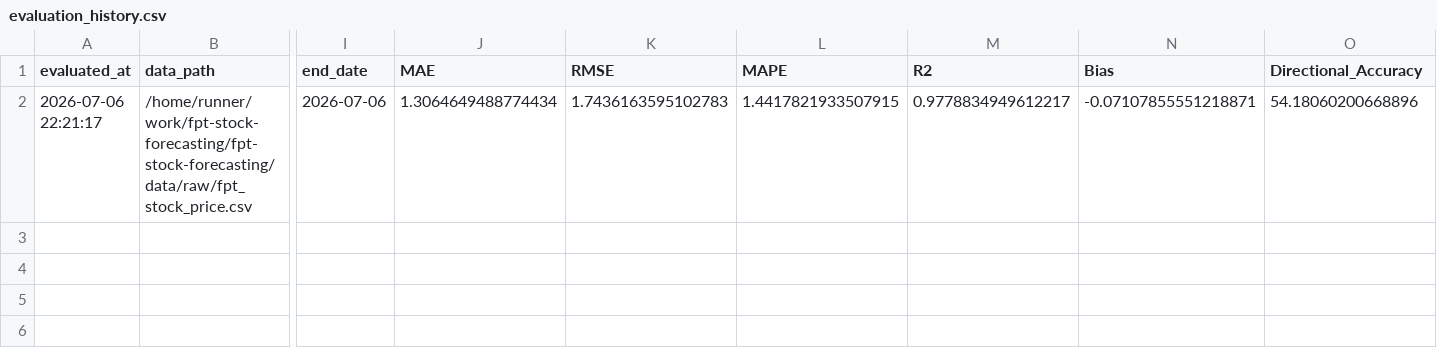
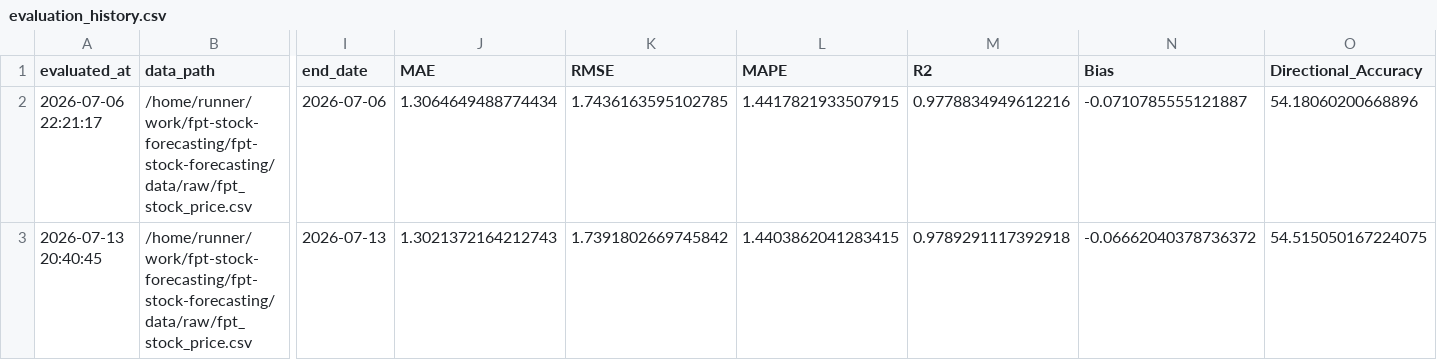
Before and after one commit to dlhdwan/fpt-stock-forecasting, a CSV file: artifacts/raw_fpt_only_residual_cnnlstm_transformer/output/evaluation_history.csv, drawn as a sheet; only a part is shown, gaps mark what is left out; rows hold the shown columns only; the diff names each change by its address in the sheet, - before the commit and + after, or states it on an @@ line.

```diff
--- a/artifacts/raw_fpt_only_residual_cnnlstm_transformer/output/evaluation_history.csv
+++ b/artifacts/raw_fpt_only_residual_cnnlstm_transformer/output/evaluation_history.csv
-K2 (RMSE): 1.7436163595102783
+K2 (RMSE): 1.7436163595102785
-M2 (R2): 0.9778834949612217
+M2 (R2): 0.9778834949612216
-N2 (Bias): -0.07107855551218871
+N2 (Bias): -0.0710785555121887
+row 3: 2026-07-13 20:40:45 | /home/runner/work/fpt-stock-forecasting/fpt-stock-forecasting/data/raw/fpt_stock_price.csv | 2026-07-13 | 1.3021372164212743 | 1.7391802669745842 | 1.4403862041283415 | 0.9789291117392918 | -0.06662040378736372 | 54.515050167224075
```
Also changed, not shown: artifacts/raw_fpt_only_residual_cnnlstm_transformer/output/weekly_predictions.csv, 3 other files.
